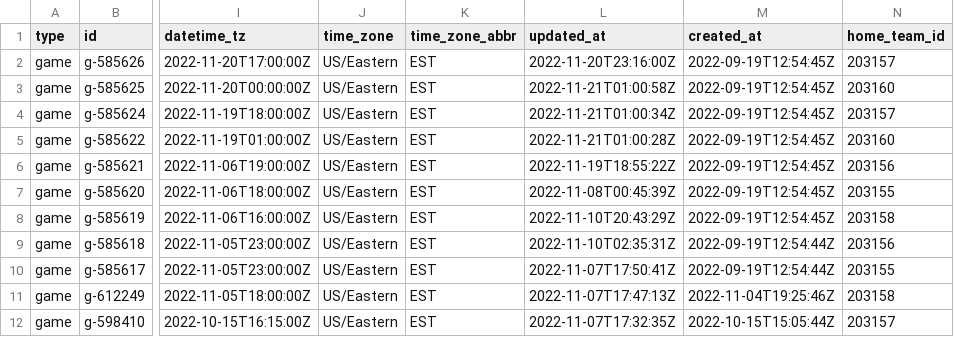
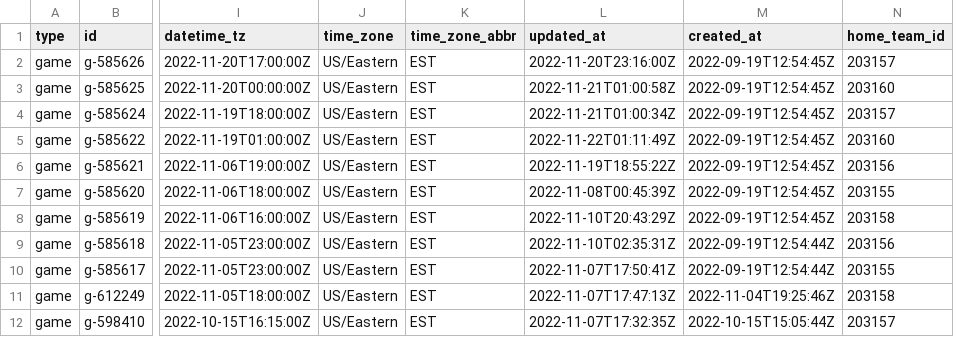
Before and after one commit to sportsdataverse/fastRhockey-data, a CSV file: phf/phf_games_in_data_repo.csv, drawn as a sheet; only a part is shown, gaps mark what is left out; the diff names each change by its address in the sheet, - before the commit and + after, or states it on an @@ line.

Commit message:
PHF Play-by-Play and Schedules update (Start: 2023 End: 2023)

```diff
--- a/phf/phf_games_in_data_repo.csv
+++ b/phf/phf_games_in_data_repo.csv
-L5 (updated_at): 2022-11-21T01:00:28Z
+L5 (updated_at): 2022-11-22T01:11:49Z
```
Also changed, not shown: phf/schedules/csv/phf_schedule_2023.csv, phf_schedule_master.csv, 21 other files.
